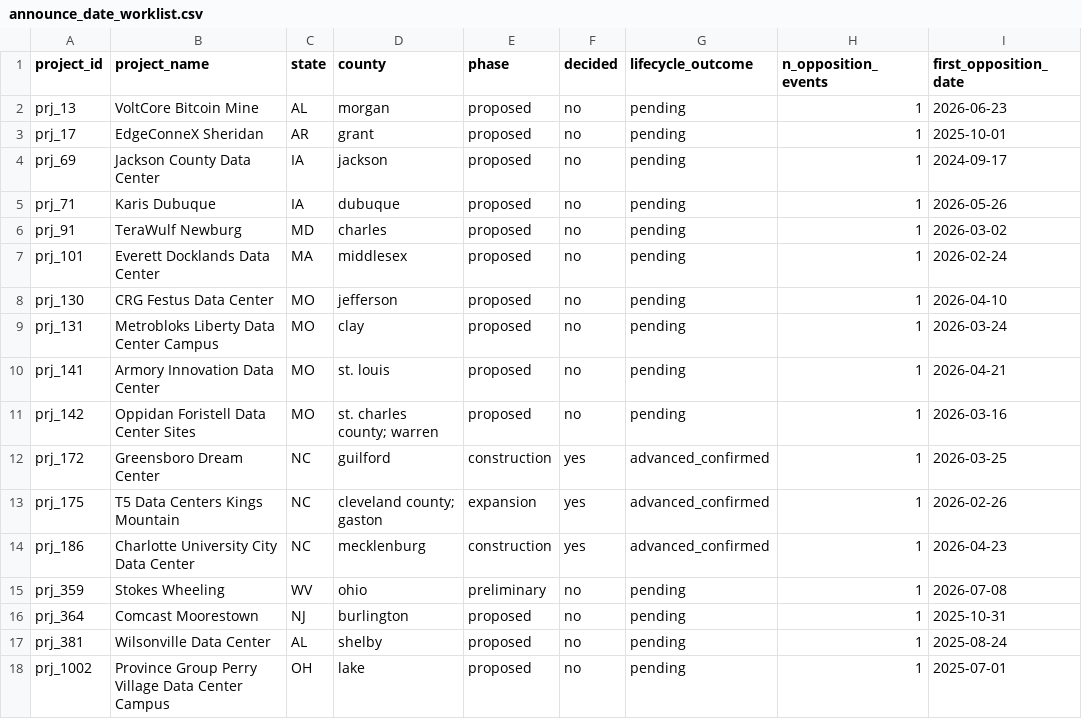
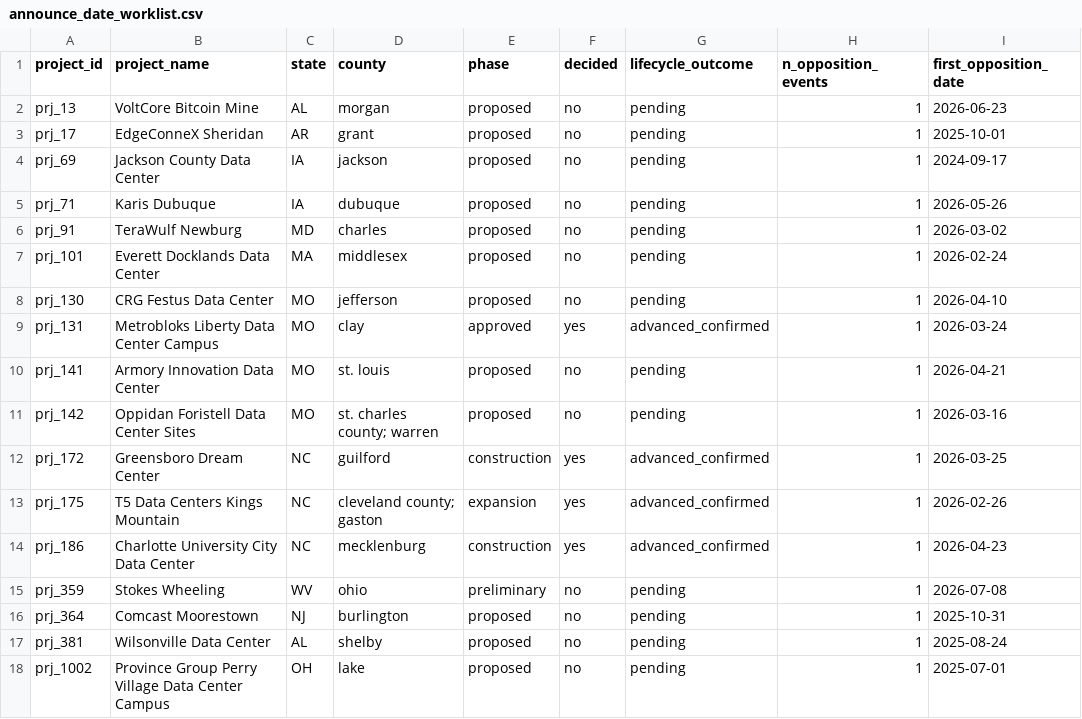
Before and after one commit to pricephillips/data-center-map, a CSV file: data/announce_date_worklist.csv, drawn as a sheet; only a part is shown; the diff names each change by its address in the sheet, - before the commit and + after, or states it on an @@ line.

```diff
--- a/data/announce_date_worklist.csv
+++ b/data/announce_date_worklist.csv
-E9 (phase): proposed
+E9 (phase): approved
-F9 (decided): no
+F9 (decided): yes
-G9 (lifecycle_outcome): pending
+G9 (lifecycle_outcome): advanced_confirmed
```
Also changed, not shown: data/decision_date_worklist.csv, data/pipeline_intel_enriched.csv, 11 other files.
